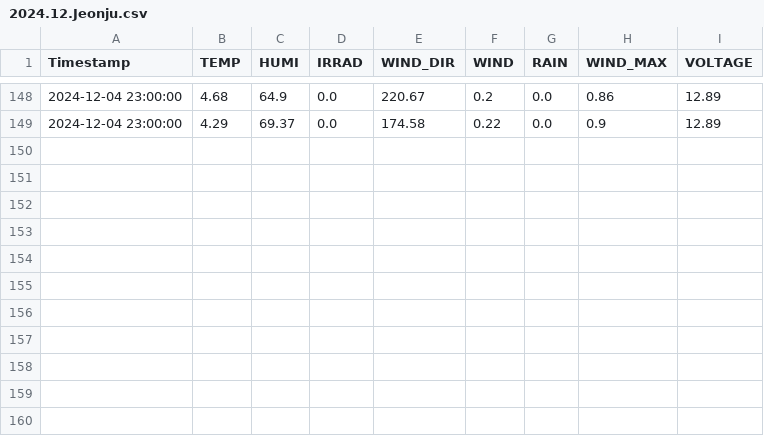
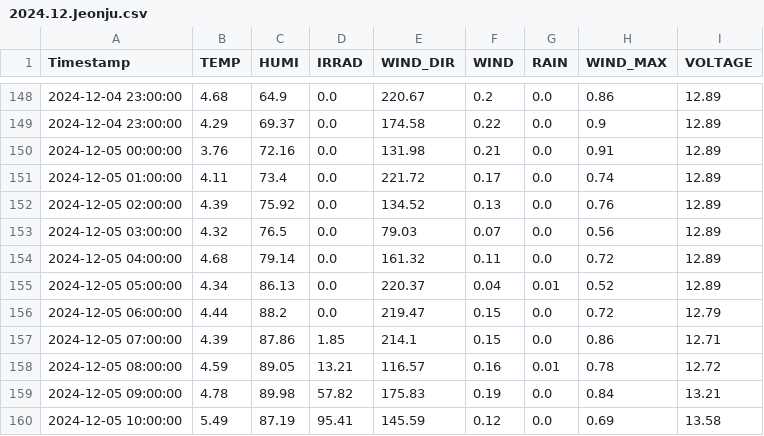
Before and after one commit to sungjoon23/sap2024, a CSV file: hw8/2024-12/2024.12.Jeonju.csv, drawn as a sheet; only a part is shown, gaps mark what is left out.

Commit message:
Add hourly AWS weather data

```diff
--- a/hw8/2024-12/2024.12.Jeonju.csv
+++ b/hw8/2024-12/2024.12.Jeonju.csv
@@ -149 +149,12 @@ Timestamp,TEMP,HUMI,IRRAD,WIND_DIR,WIND,RAIN,WIND_MAX,VOLTAGE
 2024-12-04 23:00:00,4.29,69.37,0.0,174.58,0.22,0.0,0.9,12.89
+2024-12-05 00:00:00,3.76,72.16,0.0,131.98,0.21,0.0,0.91,12.89
+2024-12-05 01:00:00,4.11,73.4,0.0,221.72,0.17,0.0,0.74,12.89
+2024-12-05 02:00:00,4.39,75.92,0.0,134.52,0.13,0.0,0.76,12.89
+2024-12-05 03:00:00,4.32,76.5,0.0,79.03,0.07,0.0,0.56,12.89
+2024-12-05 04:00:00,4.68,79.14,0.0,161.32,0.11,0.0,0.72,12.89
+2024-12-05 05:00:00,4.34,86.13,0.0,220.37,0.04,0.01,0.52,12.89
+2024-12-05 06:00:00,4.44,88.2,0.0,219.47,0.15,0.0,0.72,12.79
+2024-12-05 07:00:00,4.39,87.86,1.85,214.1,0.15,0.0,0.86,12.71
+2024-12-05 08:00:00,4.59,89.05,13.21,116.57,0.16,0.01,0.78,12.72
+2024-12-05 09:00:00,4.78,89.98,57.82,175.83,0.19,0.0,0.84,13.21
+2024-12-05 10:00:00,5.49,87.19,95.41,145.59,0.12,0.0,0.69,13.58
```
